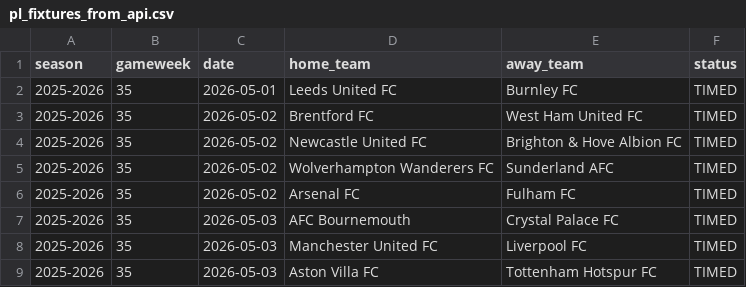
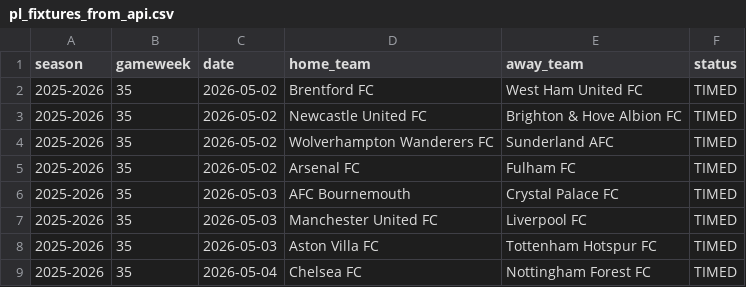
Before and after one commit to SugarAung/premier-league-predictor, a CSV file: data/live/pl_fixtures_from_api.csv, drawn as a sheet; only a part is shown; the shorter side is filled out with more unchanged rows.

```diff
--- a/data/live/pl_fixtures_from_api.csv
+++ b/data/live/pl_fixtures_from_api.csv
@@ -1,3 +1,2 @@
 season,gameweek,date,home_team,away_team,status
-2025-2026,35,2026-05-01,Leeds United FC,Burnley FC,TIMED
 2025-2026,35,2026-05-02,Brentford FC,West Ham United FC,TIMED
```
Also changed, not shown: data/live/pl_results_from_api.csv.
